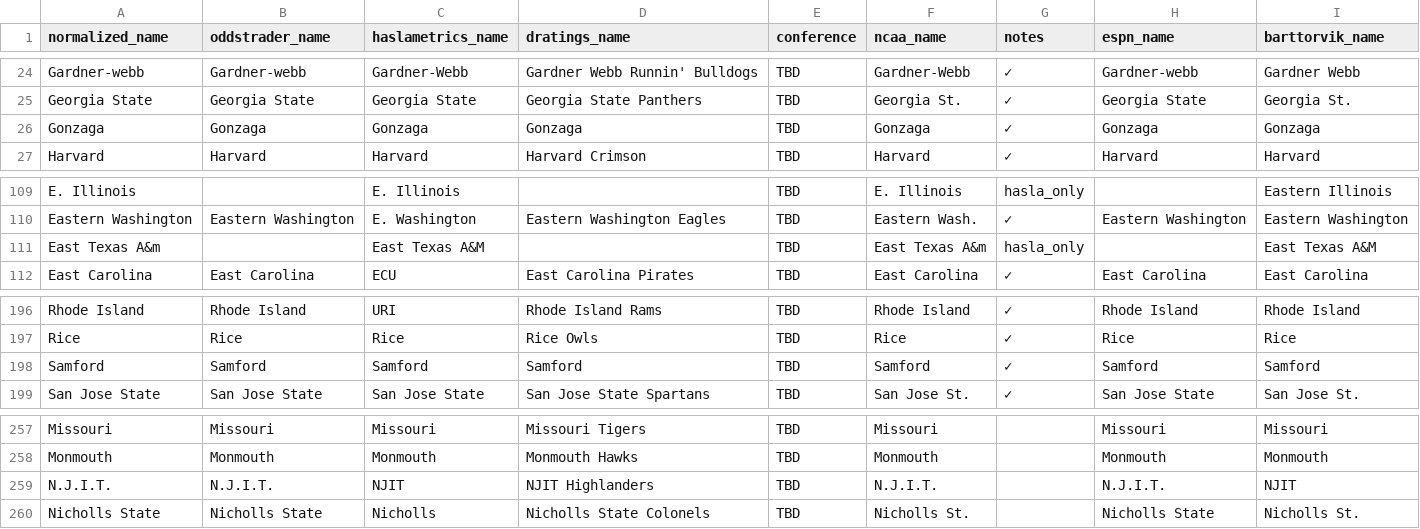
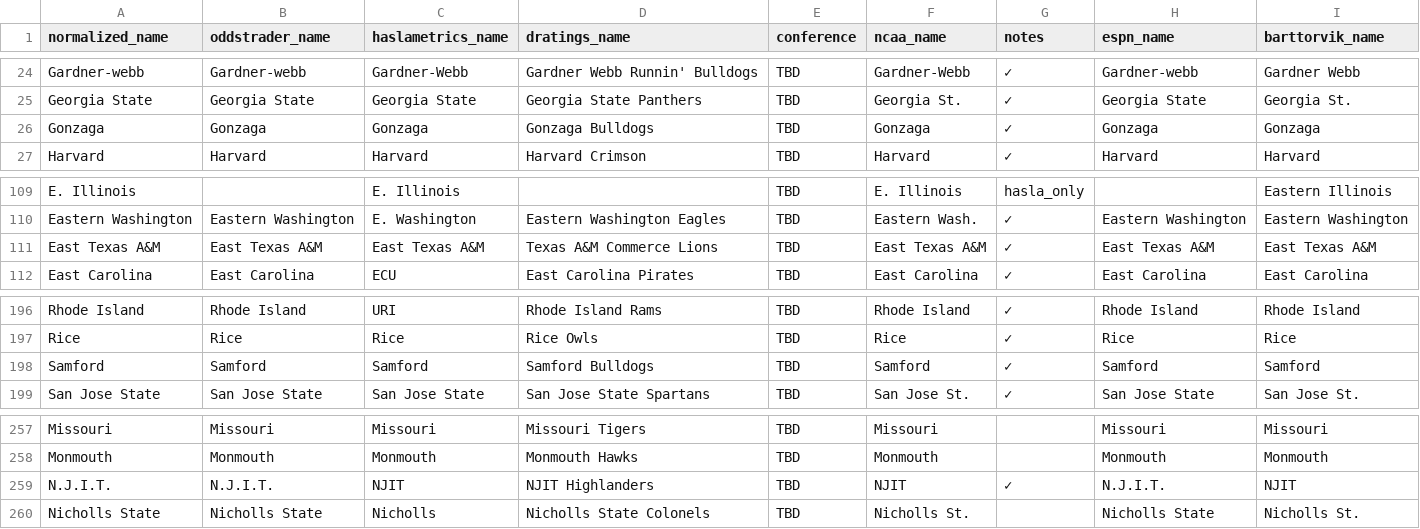
Before and after one commit to dpk1212/nhl-savant, a CSV file: public/basketball_teams.csv, drawn as a sheet; only a part is shown, gaps mark what is left out.

Commit message:
fix: Update mappings for Gonzaga, Samford, East Texas A&M, NJIT

```diff
--- a/public/basketball_teams.csv
+++ b/public/basketball_teams.csv
@@ -25,3 +25,3 @@ Gardner-webb,Gardner-webb,Gardner-Webb,Gardner Webb Runnin' Bulldogs,TBD,Gardner
 Georgia State,Georgia State,Georgia State,Georgia State Panthers,TBD,Georgia St.,✓,Georgia State,Georgia St.
-Gonzaga,Gonzaga,Gonzaga,Gonzaga,TBD,Gonzaga,✓,Gonzaga,Gonzaga
+Gonzaga,Gonzaga,Gonzaga,Gonzaga Bulldogs,TBD,Gonzaga,✓,Gonzaga,Gonzaga
 Harvard,Harvard,Harvard,Harvard Crimson,TBD,Harvard,✓,Harvard,Harvard
@@ -110,3 +110,3 @@ E. Illinois,,E. Illinois,,TBD,E. Illinois,hasla_only,,Eastern Illinois
 Eastern Washington,Eastern Washington,E. Washington,Eastern Washington Eagles,TBD,Eastern Wash.,✓,Eastern Washington,Eastern Washington
-East Texas A&m,,East Texas A&M,,TBD,East Texas A&m,hasla_only,,East Texas A&M
+East Texas A&M,East Texas A&M,East Texas A&M,Texas A&M Commerce Lions,TBD,East Texas A&M,✓,East Texas A&M,East Texas A&M
 East Carolina,East Carolina,ECU,East Carolina Pirates,TBD,East Carolina,✓,East Carolina,East Carolina
@@ -197,3 +197,3 @@ Rhode Island,Rhode Island,URI,Rhode Island Rams,TBD,Rhode Island,✓,Rhode Islan
 Rice,Rice,Rice,Rice Owls,TBD,Rice,✓,Rice,Rice
-Samford,Samford,Samford,Samford,TBD,Samford,✓,Samford,Samford
+Samford,Samford,Samford,Samford Bulldogs,TBD,Samford,✓,Samford,Samford
 San Jose State,San Jose State,San Jose State,San Jose State Spartans,TBD,San Jose St.,✓,San Jose State,San Jose St.
@@ -258,3 +258,3 @@ Missouri,Missouri,Missouri,Missouri Tigers,TBD,Missouri,,Missouri,Missouri
 Monmouth,Monmouth,Monmouth,Monmouth Hawks,TBD,Monmouth,,Monmouth,Monmouth
-N.J.I.T.,N.J.I.T.,NJIT,NJIT Highlanders,TBD,N.J.I.T.,,N.J.I.T.,NJIT
+N.J.I.T.,N.J.I.T.,NJIT,NJIT Highlanders,TBD,NJIT,✓,N.J.I.T.,NJIT
 Nicholls State,Nicholls State,Nicholls,Nicholls State Colonels,TBD,Nicholls St.,,Nicholls State,Nicholls St.
```
Also changed, not shown: 2 other files.
